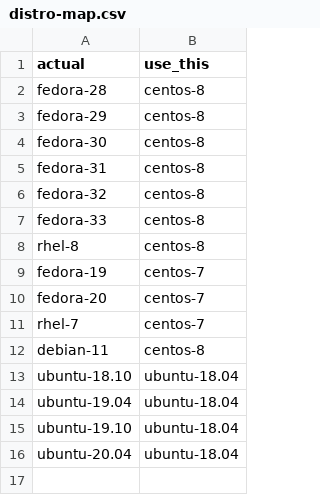
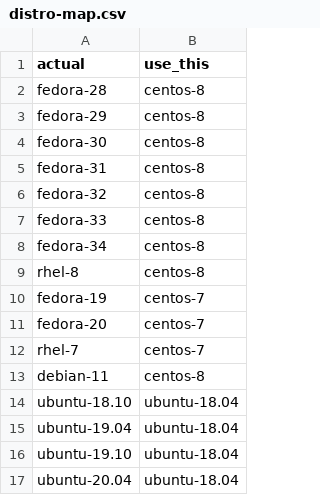
Before and after one commit to ursa-labs/arrow-r-nightly, a CSV file: linux/distro-map.csv, drawn as a sheet.

Commit message:
add fedora-34 to distro-map.csv

```diff
--- a/linux/distro-map.csv
+++ b/linux/distro-map.csv
@@ -7,2 +7,3 @@ fedora-32,centos-8
 fedora-33,centos-8
+fedora-34,centos-8
 rhel-8,centos-8
```
